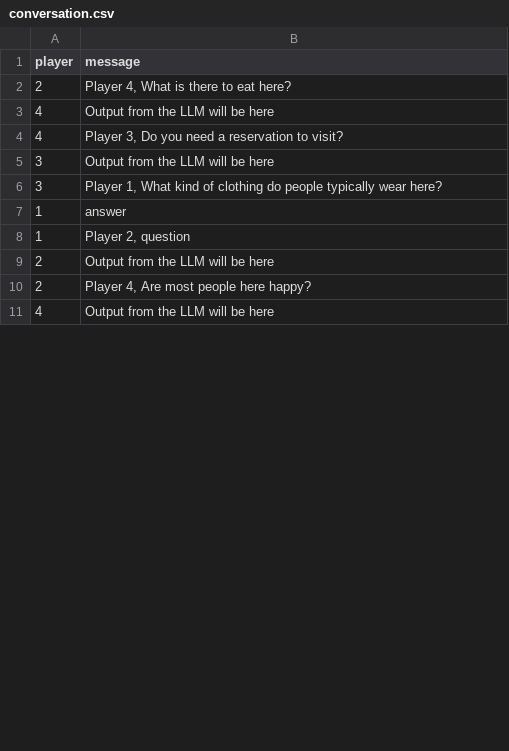
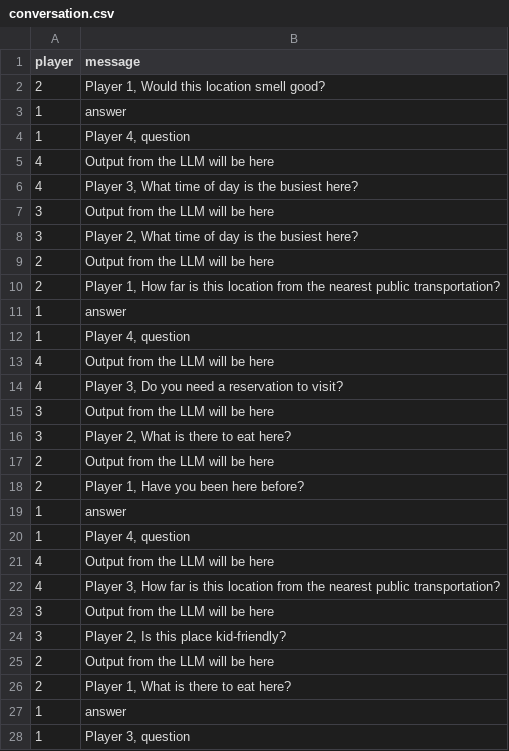
Before and after one commit to MLDS-UT-Austin/long-comp-2025, a CSV file: conversation.csv, drawn as a sheet; only a part is shown; the shorter side is filled out with more unchanged rows; the diff covers the shown part only.

```diff
--- a/conversation.csv
+++ b/conversation.csv
@@ -1,3 +1,13 @@
 player,message
-2,"Player 4, What is there to eat here?"
+2,"Player 1, Would this location smell good?"
+1,answer
+1,"Player 4, question"
+4,Output from the LLM will be here
+4,"Player 3, What time of day is the busiest here?"
+3,Output from the LLM will be here
+3,"Player 2, What time of day is the busiest here?"
+2,Output from the LLM will be here
+2,"Player 1, How far is this location from the nearest public transportation?"
+1,answer
+1,"Player 4, question"
 4,Output from the LLM will be here
@@ -5,6 +15,14 @@ player,message
 3,Output from the LLM will be here
-3,"Player 1, What kind of clothing do people typically wear here?"
+3,"Player 2, What is there to eat here?"
+2,Output from the LLM will be here
+2,"Player 1, Have you been here before?"
 1,answer
-1,"Player 2, question"
+1,"Player 4, question"
+4,Output from the LLM will be here
+4,"Player 3, How far is this location from the nearest public transportation?"
+3,Output from the LLM will be here
+3,"Player 2, Is this place kid-friendly?"
 2,Output from the LLM will be here
-2,"Player 4, Are most people here happy?"
+2,"Player 1, What is there to eat here?"
+1,answer
+1,"Player 3, question"
```
Also changed, not shown: 1 added row, 15 removed rows, 1 moved row and 4 edited cells elsewhere in this file, 5 other files.
